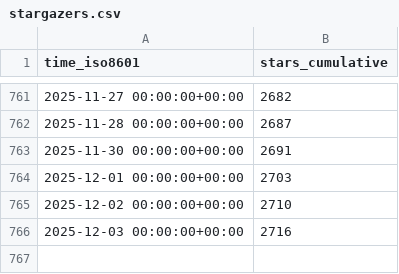
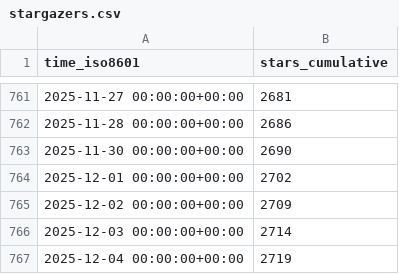
Before and after one commit to dynamia-ai/hami-analysis, a CSV file: Project-HAMi/HAMi/ghrs-data/stargazers.csv, drawn as a sheet; only a part is shown, gaps mark what is left out; the diff covers the shown part only.

```diff
--- a/Project-HAMi/HAMi/ghrs-data/stargazers.csv
+++ b/Project-HAMi/HAMi/ghrs-data/stargazers.csv
@@ -761,6 +761,7 @@ time_iso8601,stars_cumulative
-2025-11-27 00:00:00+00:00,2682
-2025-11-28 00:00:00+00:00,2687
-2025-11-30 00:00:00+00:00,2691
-2025-12-01 00:00:00+00:00,2703
-2025-12-02 00:00:00+00:00,2710
-2025-12-03 00:00:00+00:00,2716
+2025-11-27 00:00:00+00:00,2681
+2025-11-28 00:00:00+00:00,2686
+2025-11-30 00:00:00+00:00,2690
+2025-12-01 00:00:00+00:00,2702
+2025-12-02 00:00:00+00:00,2709
+2025-12-03 00:00:00+00:00,2714
+2025-12-04 00:00:00+00:00,2719
```
Also changed, not shown: 27 edited cells elsewhere in this file, Project-HAMi/HAMi/ghrs-data/forks.csv.
